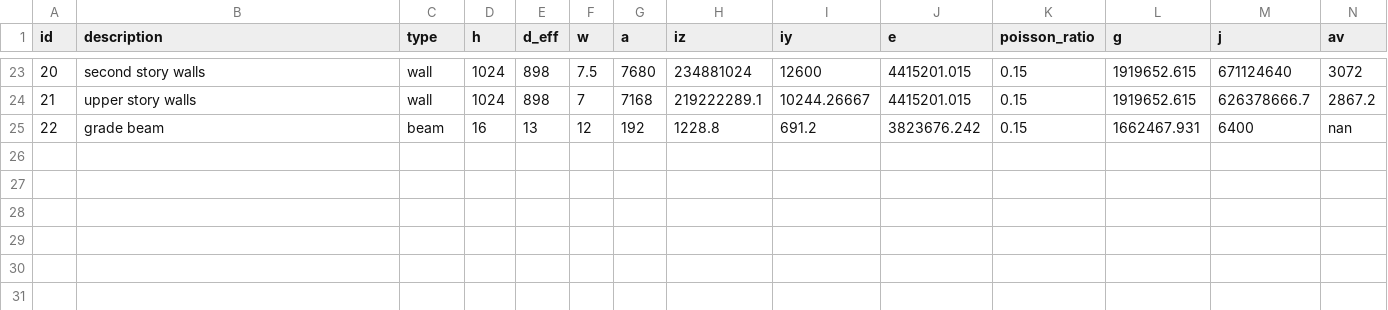
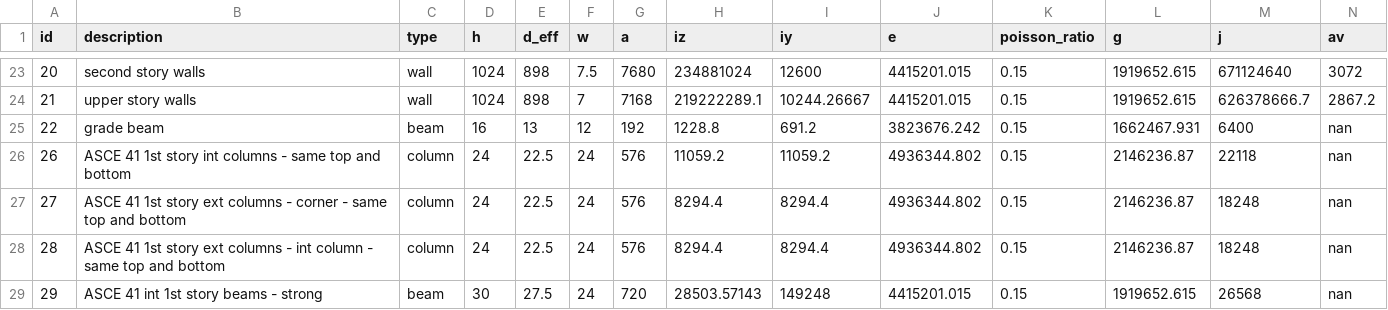
Before and after one commit to dustin-cook/Opensees, a CSV file: inputs/element.csv, drawn as a sheet; only a part is shown, gaps mark what is left out; rows hold the shown columns only; the diff names each change by its address in the sheet, - before the commit and + after, or states it on an @@ line.

```diff
--- a/inputs/element.csv
+++ b/inputs/element.csv
+row 26: 26 | ASCE 41 1st story int columns - same top and bottom | column | 24 | 22.5 | 24 | 576 | 11059.2 | 11059.2 | 4936344.802 | 0.15 | 2146236.87 | 22118 | nan
+row 27: 27 | ASCE 41 1st story ext columns - corner - same top and bottom | column | 24 | 22.5 | 24 | 576 | 8294.4 | 8294.4 | 4936344.802 | 0.15 | 2146236.87 | 18248 | nan
+row 28: 28 | ASCE 41 1st story ext columns - int column - same top and bottom | column | 24 | 22.5 | 24 | 576 | 8294.4 | 8294.4 | 4936344.802 | 0.15 | 2146236.87 | 18248 | nan
+row 29: 29 | ASCE 41 int 1st story beams - strong | beam | 30 | 27.5 | 24 | 720 | 28503.57143 | 149248 | 4415201.015 | 0.15 | 1919652.615 | 26568 | nan
```
Also changed, not shown: inputs/model.csv, 23 other files.
